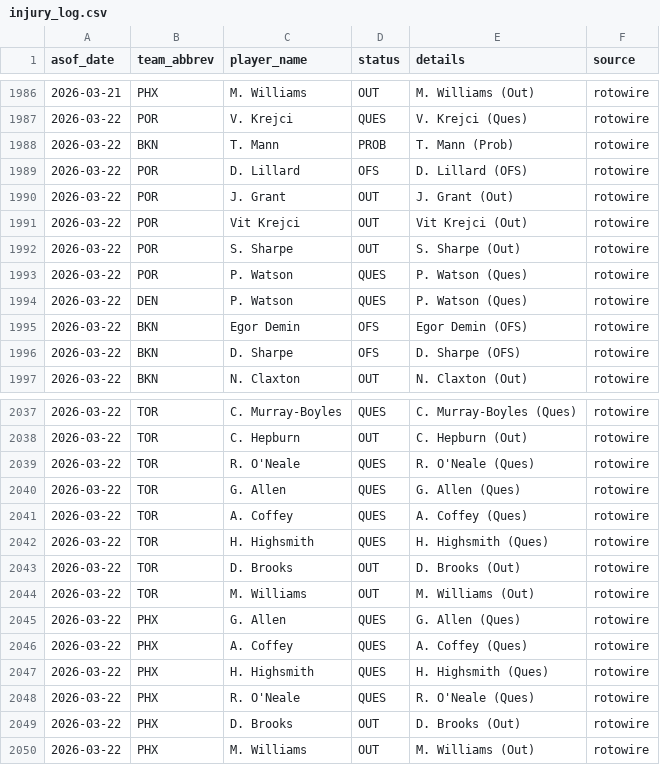
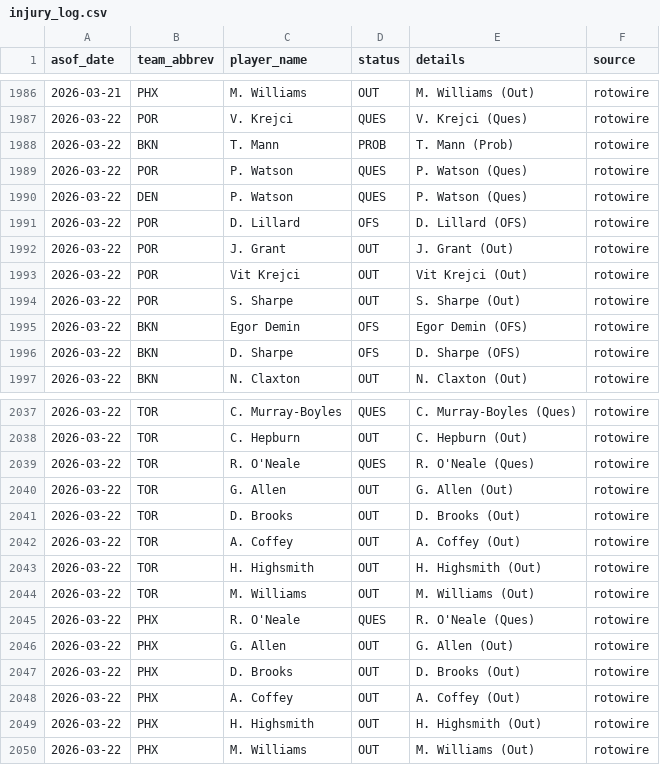
Before and after one commit to oliver-monday/NBAgent, a CSV file: logs/injury_log.csv, drawn as a sheet; only a part is shown, gaps mark what is left out.

```diff
--- a/logs/injury_log.csv
+++ b/logs/injury_log.csv
@@ -1988,2 +1988,4 @@ asof_date,team_abbrev,player_name,status,details,source
 2026-03-22,BKN,T. Mann,PROB,T. Mann (Prob),rotowire
+2026-03-22,POR,P. Watson,QUES,P. Watson (Ques),rotowire
+2026-03-22,DEN,P. Watson,QUES,P. Watson (Ques),rotowire
 2026-03-22,POR,D. Lillard,OFS,D. Lillard (OFS),rotowire
@@ -1992,4 +1994,2 @@ asof_date,team_abbrev,player_name,status,details,source
 2026-03-22,POR,S. Sharpe,OUT,S. Sharpe (Out),rotowire
-2026-03-22,POR,P. Watson,QUES,P. Watson (Ques),rotowire
-2026-03-22,DEN,P. Watson,QUES,P. Watson (Ques),rotowire
 2026-03-22,BKN,Egor Demin,OFS,Egor Demin (OFS),rotowire
@@ -2039,12 +2039,12 @@ asof_date,team_abbrev,player_name,status,details,source
 2026-03-22,TOR,R. O'Neale,QUES,R. O'Neale (Ques),rotowire
-2026-03-22,TOR,G. Allen,QUES,G. Allen (Ques),rotowire
-2026-03-22,TOR,A. Coffey,QUES,A. Coffey (Ques),rotowire
-2026-03-22,TOR,H. Highsmith,QUES,H. Highsmith (Ques),rotowire
+2026-03-22,TOR,G. Allen,OUT,G. Allen (Out),rotowire
 2026-03-22,TOR,D. Brooks,OUT,D. Brooks (Out),rotowire
+2026-03-22,TOR,A. Coffey,OUT,A. Coffey (Out),rotowire
+2026-03-22,TOR,H. Highsmith,OUT,H. Highsmith (Out),rotowire
 2026-03-22,TOR,M. Williams,OUT,M. Williams (Out),rotowire
-2026-03-22,PHX,G. Allen,QUES,G. Allen (Ques),rotowire
-2026-03-22,PHX,A. Coffey,QUES,A. Coffey (Ques),rotowire
-2026-03-22,PHX,H. Highsmith,QUES,H. Highsmith (Ques),rotowire
 2026-03-22,PHX,R. O'Neale,QUES,R. O'Neale (Ques),rotowire
+2026-03-22,PHX,G. Allen,OUT,G. Allen (Out),rotowire
 2026-03-22,PHX,D. Brooks,OUT,D. Brooks (Out),rotowire
+2026-03-22,PHX,A. Coffey,OUT,A. Coffey (Out),rotowire
+2026-03-22,PHX,H. Highsmith,OUT,H. Highsmith (Out),rotowire
 2026-03-22,PHX,M. Williams,OUT,M. Williams (Out),rotowire
```
Also changed, not shown: 1 other file.
